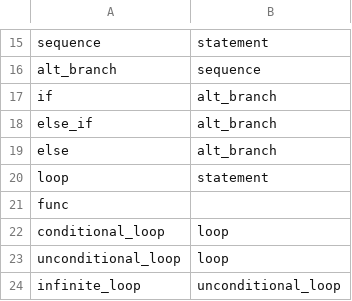
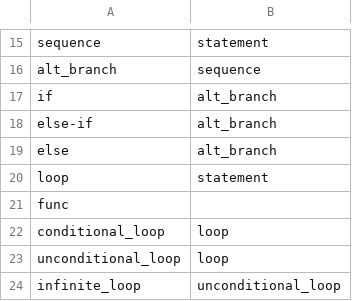
Before and after one commit to CompPrehension/CompPrehension, a CSV file: modules/core/src/main/resources/org/vstu/compprehension/models/businesslogic/domains/control-flow-statements-domain-model/classes.csv, drawn as a sheet; only a part is shown, gaps mark what is left out.

```diff
--- a/modules/core/src/main/resources/org/vstu/compprehension/models/businesslogic/domains/control-flow-statements-domain-model/classes.csv
+++ b/modules/core/src/main/resources/org/vstu/compprehension/models/businesslogic/domains/control-flow-statements-domain-model/classes.csv
@@ -17,3 +17,3 @@ alt_branch|sequence|
 if|alt_branch|
-else_if|alt_branch|
+else-if|alt_branch|
 else|alt_branch|
```
Also changed, not shown: 7 other files.
